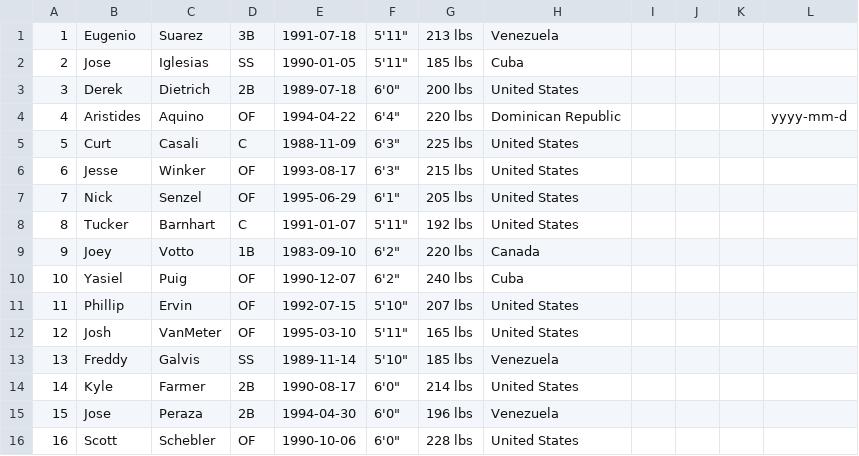
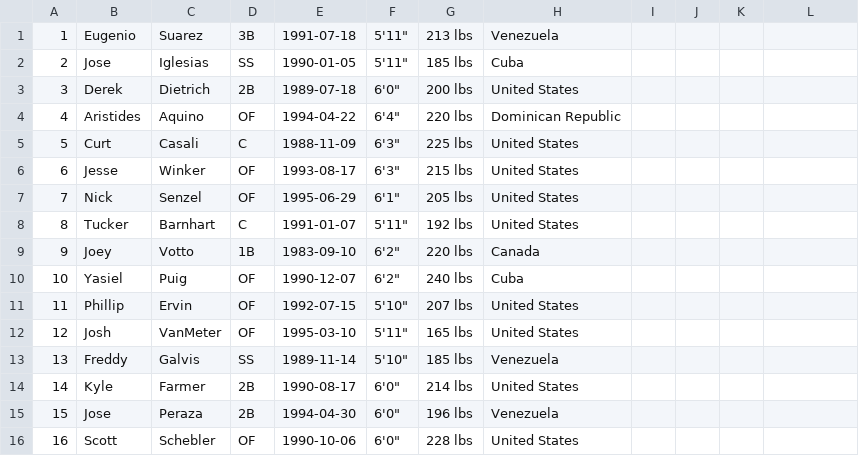
Before and after one commit to KyleHorton/RedsOffense2019, a CSV file: Reds.csv, drawn as a sheet; the diff names each change by its address in the sheet, - before the commit and + after, or states it on an @@ line.

Commit message:
last changes til winter

```diff
--- a/Reds.csv
+++ b/Reds.csv
-L4: yyyy-mm-d
+L4: (empty)
```
